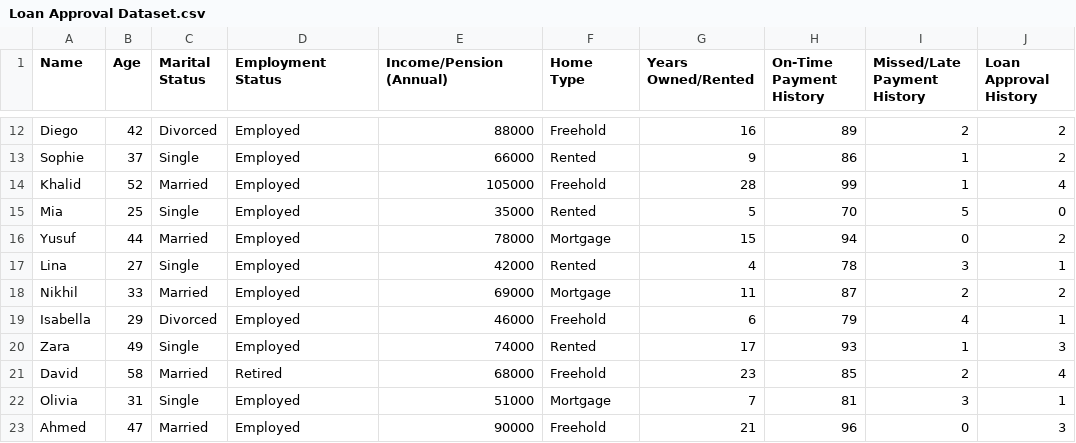
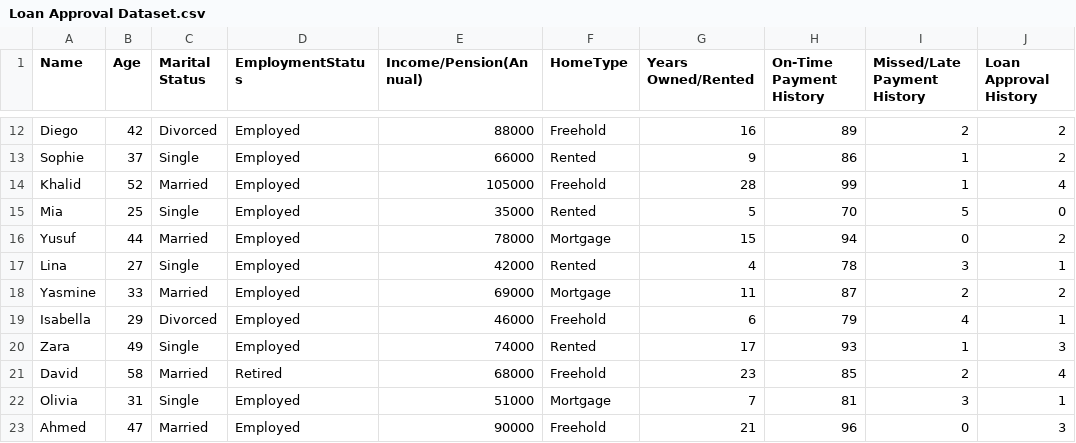
Before and after one commit to larayeeb/AI-CW, a CSV file: Loan Approval Dataset.csv, drawn as a sheet; only a part is shown, gaps mark what is left out; the diff names each change by its address in the sheet, - before the commit and + after, or states it on an @@ line.

Commit message:
Update Loan Approval Dataset.csv

```diff
--- a/Loan Approval Dataset.csv
+++ b/Loan Approval Dataset.csv
-D1: Employment Status
+D1: EmploymentStatus
-E1: Income/Pension (Annual)
+E1: Income/Pension(Annual)
-F1: Home Type
+F1: HomeType
-A18 (Name): Nikhil
+A18 (Name): Yasmine
```
